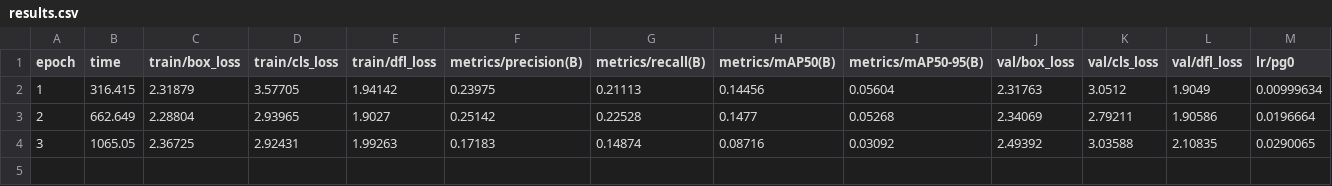
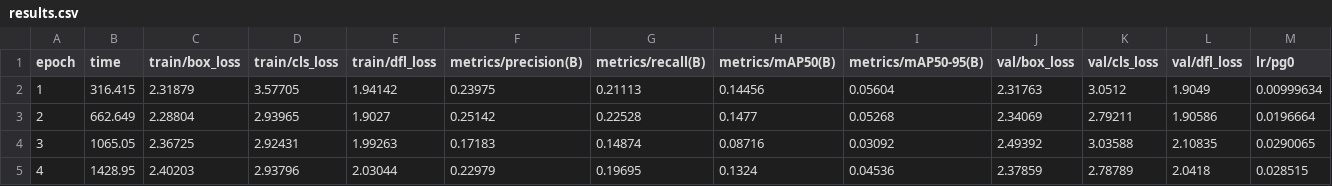
Before and after one commit to tonalmango/roadsense, a CSV file: training/rdd_yolo11n/results.csv, drawn as a sheet; only a part is shown; rows hold the shown columns only; the diff names each change by its address in the sheet, - before the commit and + after, or states it on an @@ line.

Commit message:
Update RDD2022 YOLO training results

```diff
--- a/training/rdd_yolo11n/results.csv
+++ b/training/rdd_yolo11n/results.csv
+row 5: 4 | 1428.95 | 2.40203 | 2.93796 | 2.03044 | 0.22979 | 0.19695 | 0.1324 | 0.04536 | 2.37859 | 2.78789 | 2.0418 | 0.028515
```
